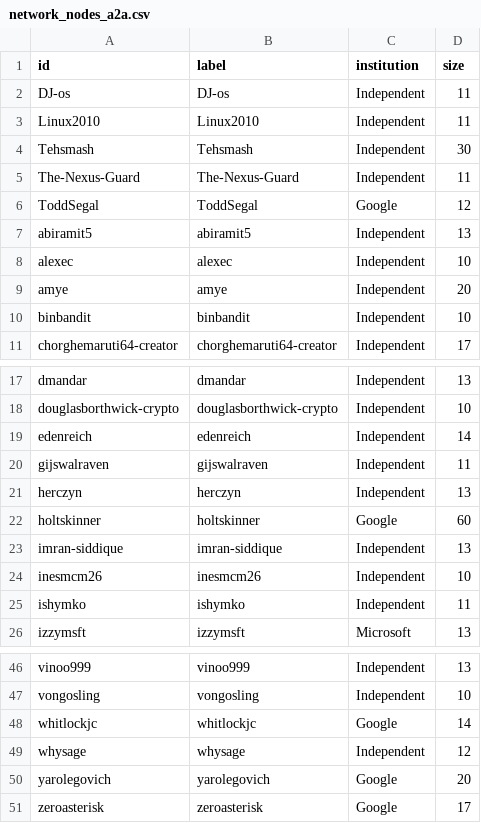
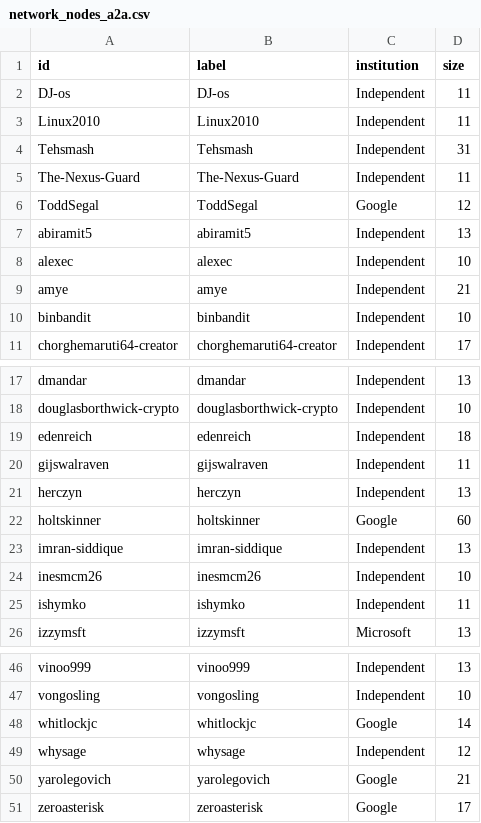
Before and after one commit to kl41r3/erc8004-a2a-case-study, a CSV file: analysis/network_nodes_a2a.csv, drawn as a sheet; only a part is shown, gaps mark what is left out.

```diff
--- a/analysis/network_nodes_a2a.csv
+++ b/analysis/network_nodes_a2a.csv
@@ -3,3 +3,3 @@ DJ-os,DJ-os,Independent,11
 Linux2010,Linux2010,Independent,11
-Tehsmash,Tehsmash,Independent,30
+Tehsmash,Tehsmash,Independent,31
 The-Nexus-Guard,The-Nexus-Guard,Independent,11
@@ -8,3 +8,3 @@ abiramit5,abiramit5,Independent,13
 alexec,alexec,Independent,10
-amye,amye,Independent,20
+amye,amye,Independent,21
 binbandit,binbandit,Independent,10
@@ -18,3 +18,3 @@ dmandar,dmandar,Independent,13
 douglasborthwick-crypto,douglasborthwick-crypto,Independent,10
-edenreich,edenreich,Independent,14
+edenreich,edenreich,Independent,18
 gijswalraven,gijswalraven,Independent,11
@@ -49,3 +49,3 @@ whitlockjc,whitlockjc,Google,14
 whysage,whysage,Independent,12
-yarolegovich,yarolegovich,Google,20
+yarolegovich,yarolegovich,Google,21
 zeroasterisk,zeroasterisk,Google,17
```
Also changed, not shown: analysis/network_edges_a2a.csv, analysis/network_edges_erc8004.csv, 35 other files.
